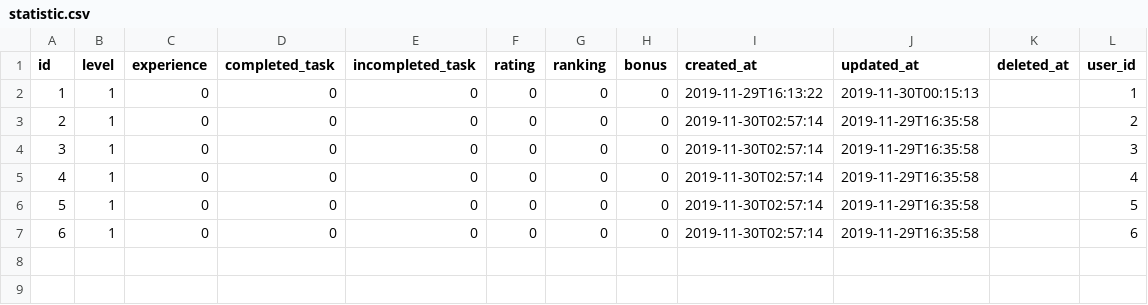
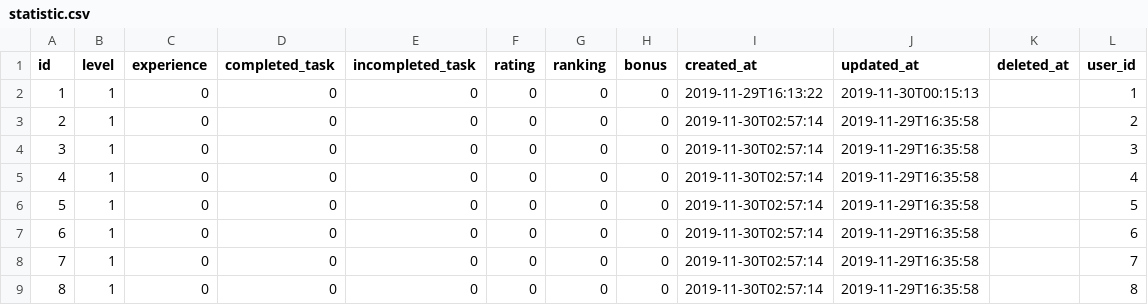
Before and after one commit to slowv/TaskUnite, a CSV file: src/main/resources/config/liquibase/fake-data/statistic.csv, drawn as a sheet.

```diff
--- a/src/main/resources/config/liquibase/fake-data/statistic.csv
+++ b/src/main/resources/config/liquibase/fake-data/statistic.csv
@@ -7 +7,3 @@ id;level;experience;completed_task;incompleted_task;rating;ranking;bonus;created
 6;1;0;0;0;0;0;0;2019-11-30T02:57:14;2019-11-29T16:35:58;;6
+7;1;0;0;0;0;0;0;2019-11-30T02:57:14;2019-11-29T16:35:58;;7
+8;1;0;0;0;0;0;0;2019-11-30T02:57:14;2019-11-29T16:35:58;;8
```
Also changed, not shown: src/main/resources/config/liquibase/fake-data/payment_information.csv, 17 other files.
